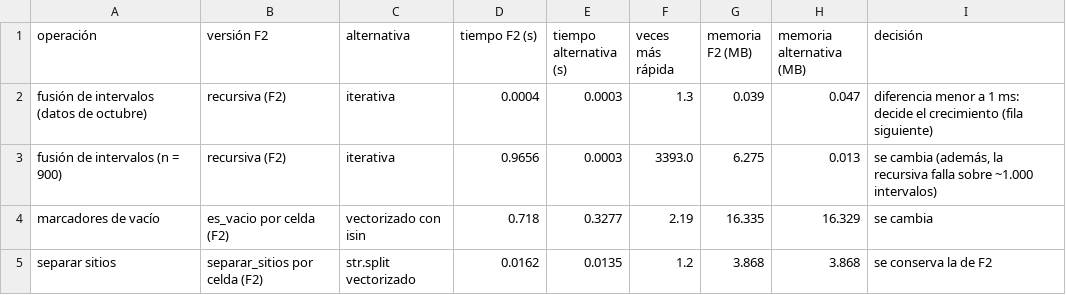
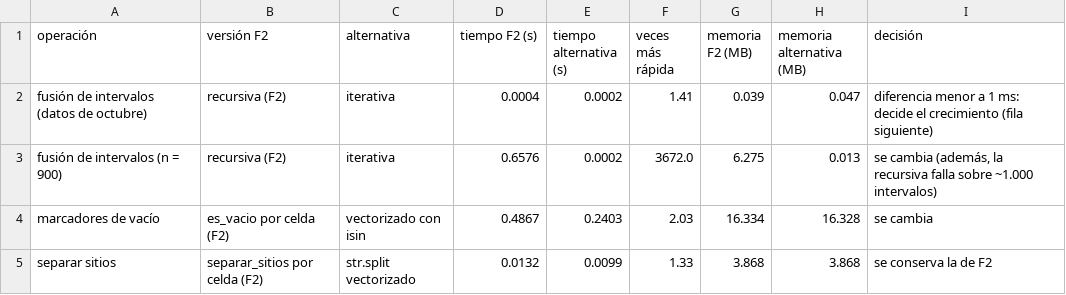
Before and after one commit to edgararciav-cpu/mcdi500-grupo6, a CSV file: docs/mediciones_eficiencia_f3.csv, drawn as a sheet.

Commit message:
feat: F1, F2 y F3 ejecutados con los datos codificados
Restart & Run All de los tres notebooks: F1 8 de 8, F2 17 de 17 reglas, F3 con los tres archivos idénticos a F2 y 30 pruebas en OK. data/processed no cambia.

```diff
--- a/docs/mediciones_eficiencia_f3.csv
+++ b/docs/mediciones_eficiencia_f3.csv
@@ -1,5 +1,5 @@
 operación,versión F2,alternativa,tiempo F2 (s),tiempo alternativa (s),veces más rápida,memoria F2 (MB),memoria alternativa (MB),decisión
-fusión de intervalos (datos de octubre),recursiva (F2),iterativa,0.0004,0.0003,1.3,0.039,0.047,diferencia menor a 1 ms: decide el crecimiento (fila siguiente)
-fusión de intervalos (n = 900),recursiva (F2),iterativa,0.9656,0.0003,3393.0,6.275,0.013,"se cambia (además, la recursiva falla sobre ~1.000 intervalos)"
-marcadores de vacío,es_vacio por celda (F2),vectorizado con isin,0.718,0.3277,2.19,16.335,16.329,se cambia
-separar sitios,separar_sitios por celda (F2),str.split vectorizado,0.0162,0.0135,1.2,3.868,3.868,se conserva la de F2
+fusión de intervalos (datos de octubre),recursiva (F2),iterativa,0.0004,0.0002,1.41,0.039,0.047,diferencia menor a 1 ms: decide el crecimiento (fila siguiente)
+fusión de intervalos (n = 900),recursiva (F2),iterativa,0.6576,0.0002,3672.0,6.275,0.013,"se cambia (además, la recursiva falla sobre ~1.000 intervalos)"
+marcadores de vacío,es_vacio por celda (F2),vectorizado con isin,0.4867,0.2403,2.03,16.334,16.328,se cambia
+separar sitios,separar_sitios por celda (F2),str.split vectorizado,0.0132,0.0099,1.33,3.868,3.868,se conserva la de F2
```
Also changed, not shown: docs/diccionario_variables.csv, docs/problemas_calidad_f1.csv, 9 other files.
